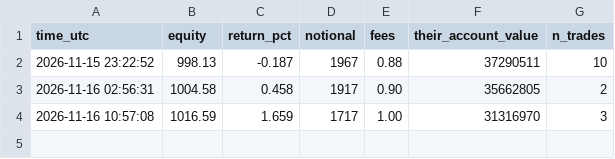
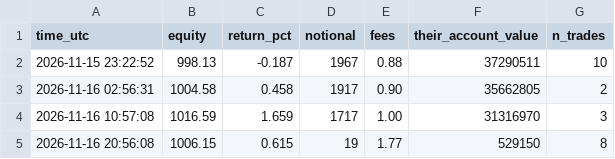
Before and after one commit to windofwaves/test, a CSV file: paper_0x5b5d51_v2_log.csv, drawn as a sheet; the diff names each change by its address in the sheet, - before the commit and + after, or states it on an @@ line.

```diff
--- a/paper_0x5b5d51_v2_log.csv
+++ b/paper_0x5b5d51_v2_log.csv
+row 5: 2026-11-16 20:56:08 | 1006.15 | 0.615 | 19 | 1.77 | 529150 | 8
```
Also changed, not shown: paper_0x5b5d51_log.csv, paper_0x5b5d51_v2_book.csv, 2 other files.
